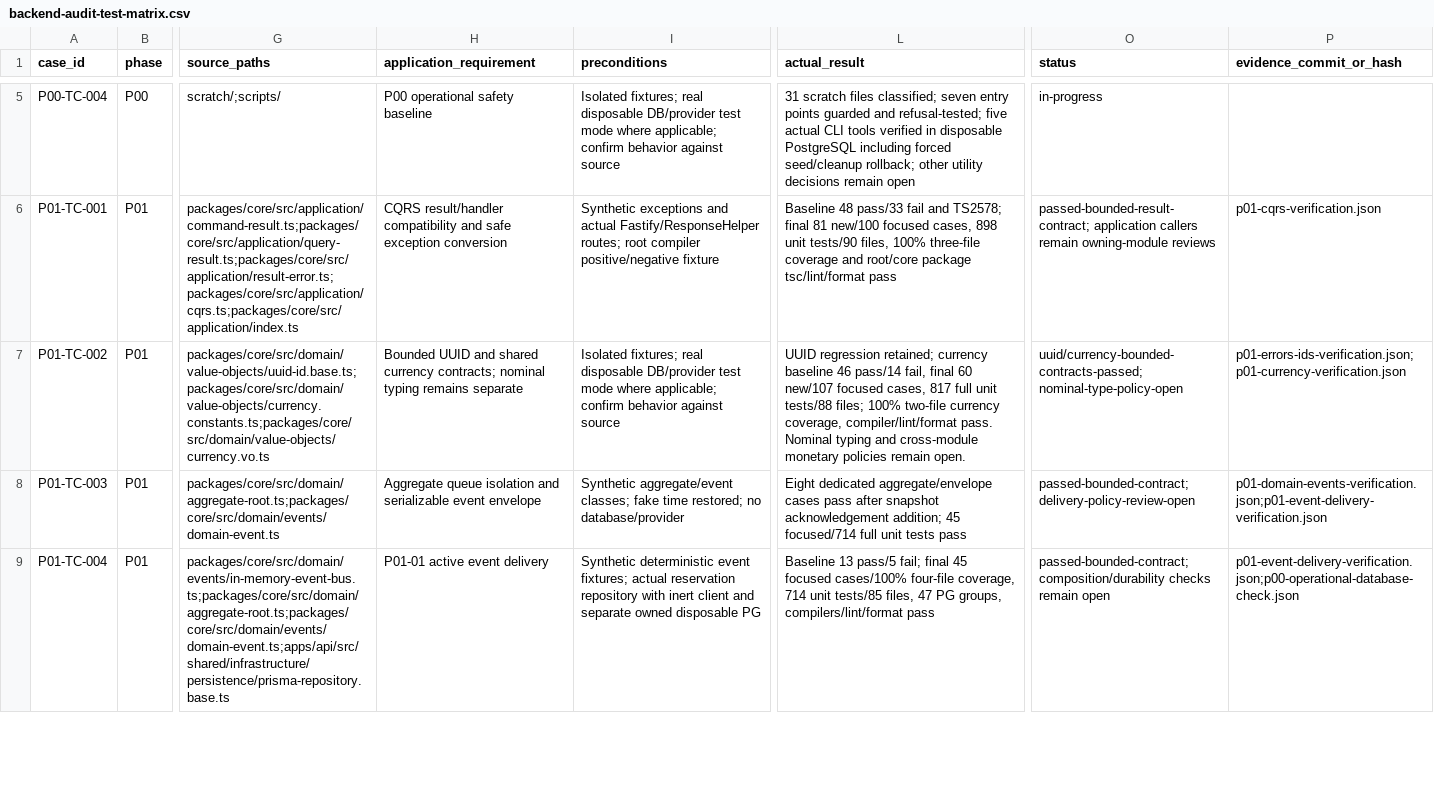
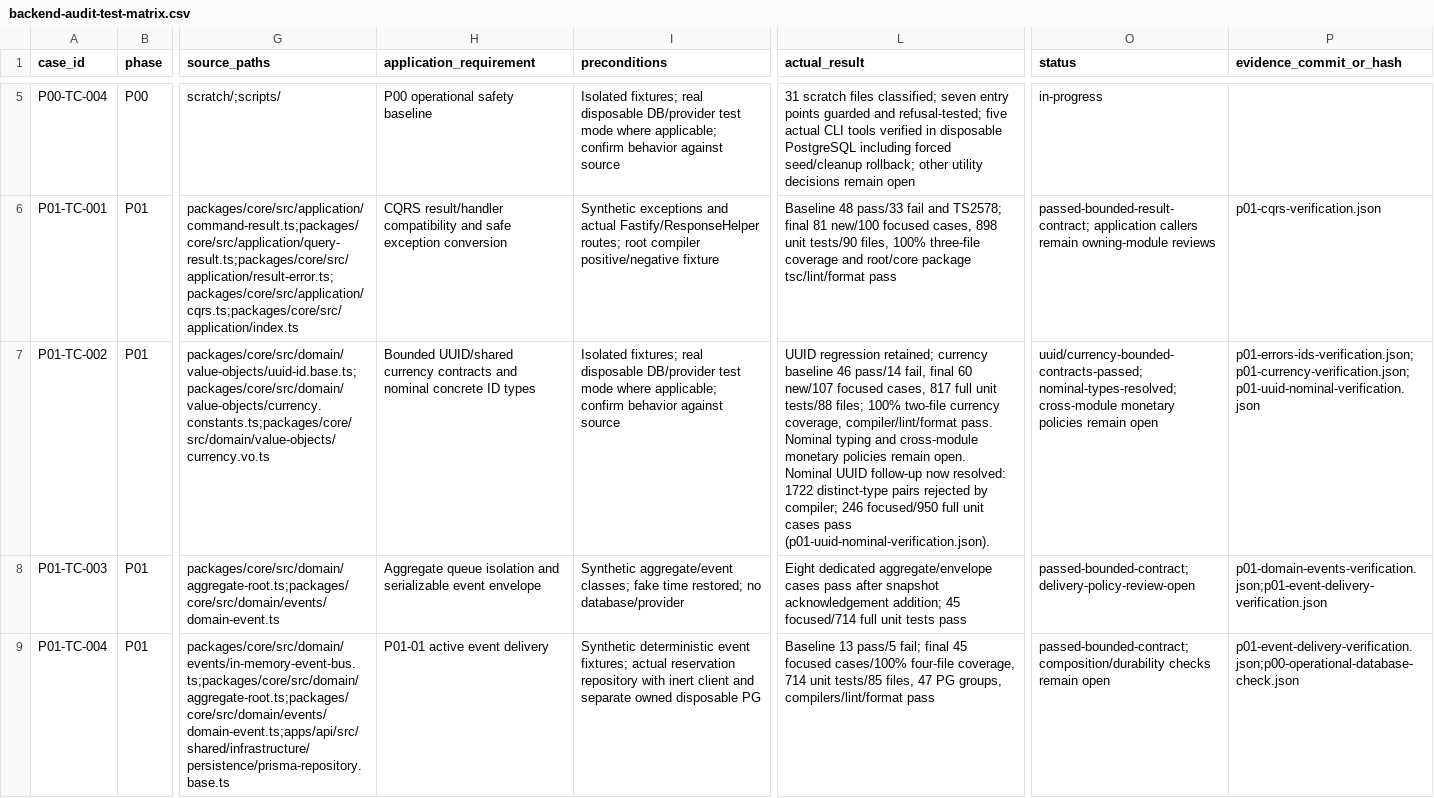
Before and after one commit to Tasheen2002/Enterprise-level-E-Commerce-application, a CSV file: docs/reviews/backend-audit-test-matrix.csv, drawn as a sheet; only a part is shown, gaps mark what is left out; the diff covers the shown part only; the diff names each change by its address in the sheet, - before the commit and + after, or states it on an @@ line.

Commit message:
fix(core): distinguish semantic UUID types at compile time
Resolve P01-ID-NOMINAL-TYPES with declaration-only private brands on all 42 concrete UUID wrappers. Preserve factory, validation, equality and serialization behavior; normalized emitted JavaScript is unchanged under both compiler targets.

Verify all 1722 directed cross-type pairs and actual repository boundary negatives. Add 44 runtime cases. Validation: 246 focused tests, 950 unit tests across 93 files, root/core TypeScript, lint/format and 100 percent bounded UUID coverage.

```diff
--- a/docs/reviews/backend-audit-test-matrix.csv
+++ b/docs/reviews/backend-audit-test-matrix.csv
-H7 (application_requirement): Bounded UUID and shared currency contracts; nominal typing remains separate
+H7 (application_requirement): Bounded UUID/shared currency contracts and nominal concrete ID types
-L7 (actual_result): …remain open.
+L7 (actual_result): …remain open. Nominal UUID follow-up now resolved: 1722 distinct-type pairs rejected by compiler; 246 focused/950 full unit cases pass (p01-uuid-nominal-verification.json).
-O7 (status): uuid/currency-bounded-contracts-passed; nominal-type-policy-open
+O7 (status): uuid/currency-bounded-contracts-passed; nominal-types-resolved; cross-module monetary policies remain open
-P7 (evidence_commit_or_hash): p01-errors-ids-verification.json;p01-currency-verification.json
+P7 (evidence_commit_or_hash): p01-errors-ids-verification.json;p01-currency-verification.json;p01-uuid-nominal-verification.json
```
Also changed, not shown: 1 added row elsewhere in this file, docs/reviews/p00-source-test-candidates.csv, docs/reviews/p00-test-register.csv, 54 other files.
